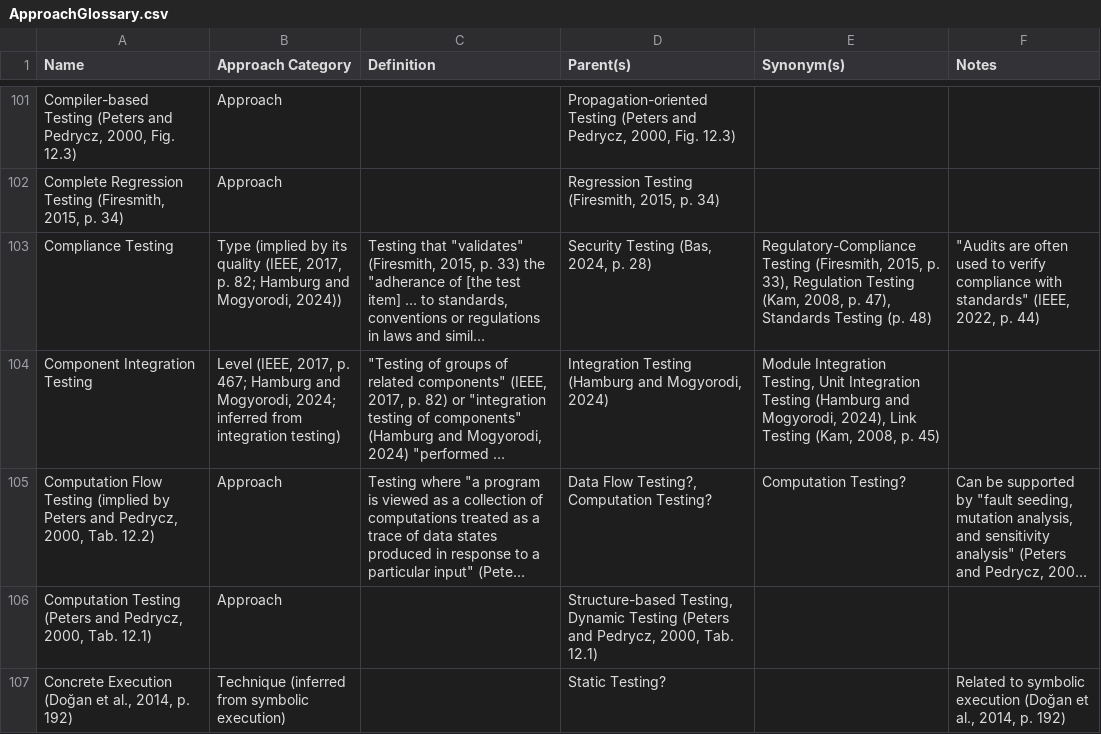
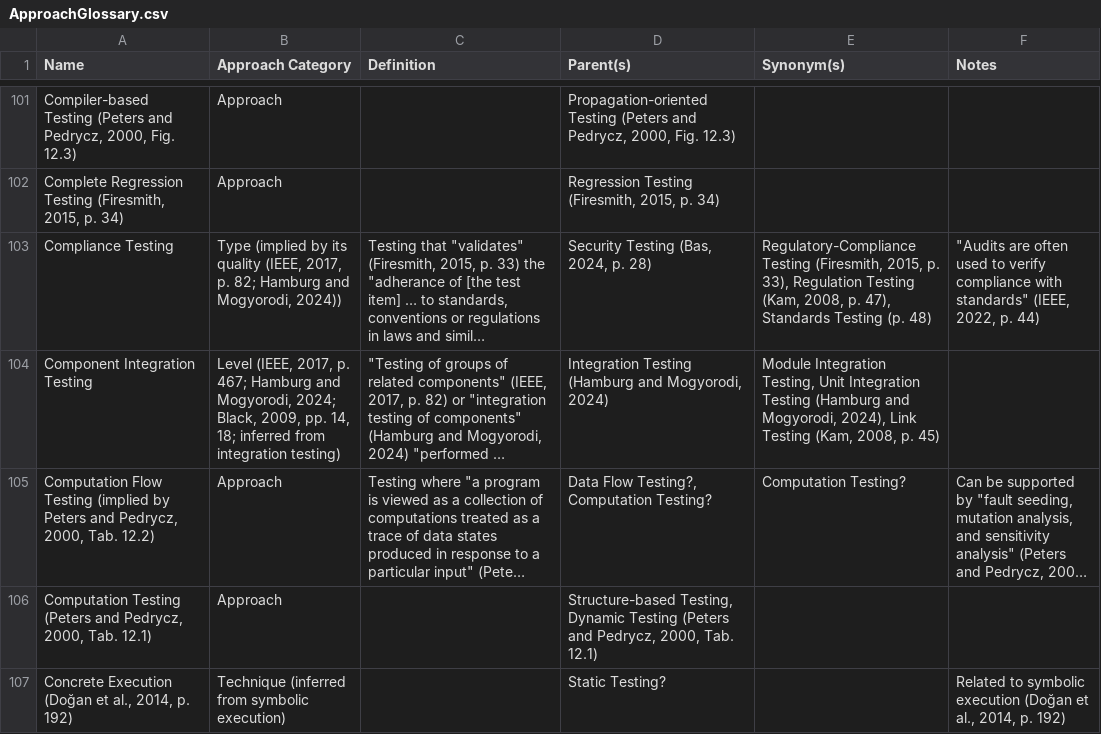
Before and after one commit to samm82/TestingTesting, a CSV file: ApproachGlossary.csv, drawn as a sheet; only a part is shown, gaps mark what is left out; long unchanged cells end in …; the diff covers the shown part only; the diff names each change by its address in the sheet, - before the commit and + after, or states it on an @@ line.

Commit message:
Add notes on test levels from Black2009; #225

```diff
--- a/ApproachGlossary.csv
+++ b/ApproachGlossary.csv
-B104 (Approach Category): …Mogyorodi, 2024; inferred from…
+B104 (Approach Category): …Mogyorodi, 2024; Black, 2009, pp. 14, 18; inferred from…
```
Also changed, not shown: 3 added rows and 10 edited cells elsewhere in this file, 17 other files.
